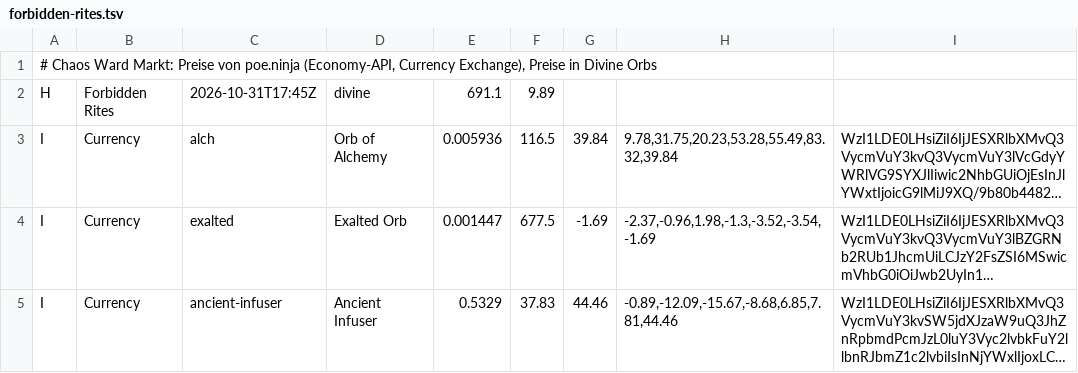
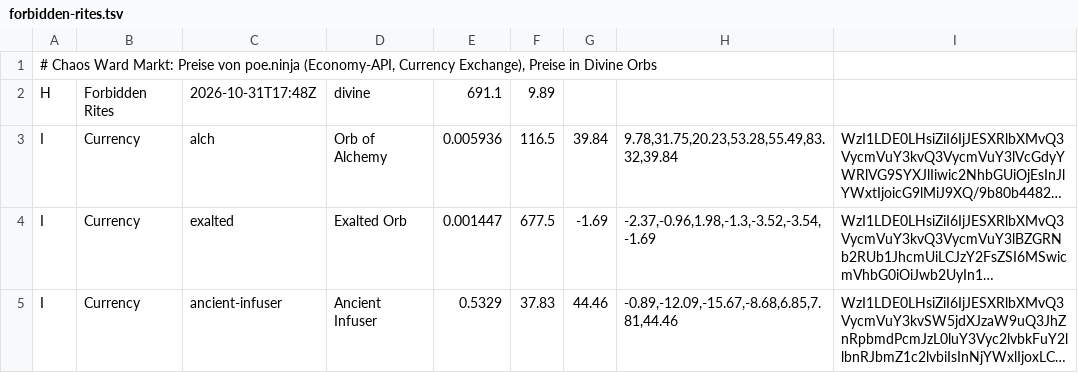
Before and after one commit to moemor/chaos-ward, a TSV file: data/market/forbidden-rites.tsv, drawn as a sheet; only a part is shown; long unchanged cells end in …; the diff names each change by its address in the sheet, - before the commit and + after, or states it on an @@ line.

```diff
--- a/data/market/forbidden-rites.tsv
+++ b/data/market/forbidden-rites.tsv
-C2: 2026-10-31T17:45Z
+C2: 2026-10-31T17:48Z
```
Also changed, not shown: data/market/index.tsv, data/market/runes-of-aldur.tsv, 3 other files.
